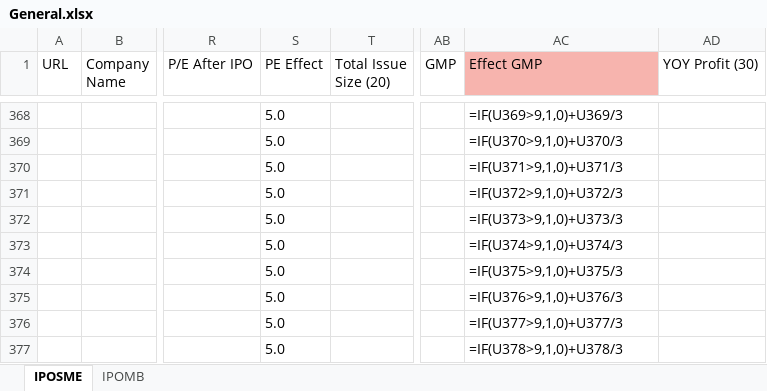
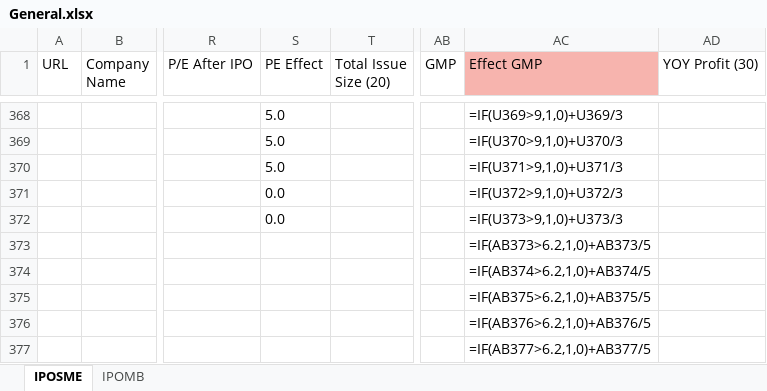
Before and after one commit to PrakharVasishtha/CapitalFund1, an Excel workbook: General.xlsx, sheet IPOSME, drawn as a sheet; only a part is shown, gaps mark what is left out; values as stored, in another font and other column widths than the file's, no borders; formulas without a stored value are shown as written; conditional formats not drawn; the diff covers the shown part only; the diff names each change by its address in the sheet, - before the commit and + after, or states it on an @@ line.

```diff
--- a/General.xlsx (sheet IPOSME)
+++ b/General.xlsx (sheet IPOSME)
-S371:S372 (PE Effect): 5.0
+S371:S372 (PE Effect): 0.0
-S373:S377 (PE Effect): 5.0
+S373:S377 (PE Effect): (empty)
-AC373 (Effect GMP): =IF(U374>9,1,0)+U374/3
+AC373 (Effect GMP): =IF(AB373>6.2,1,0)+AB373/5
-AC374 (Effect GMP): =IF(U375>9,1,0)+U375/3
+AC374 (Effect GMP): =IF(AB374>6.2,1,0)+AB374/5
-AC375 (Effect GMP): =IF(U376>9,1,0)+U376/3
+AC375 (Effect GMP): =IF(AB375>6.2,1,0)+AB375/5
-AC376 (Effect GMP): =IF(U377>9,1,0)+U377/3
+AC376 (Effect GMP): =IF(AB376>6.2,1,0)+AB376/5
-AC377 (Effect GMP): =IF(U378>9,1,0)+U378/3
+AC377 (Effect GMP): =IF(AB377>6.2,1,0)+AB377/5
```
Also changed, not shown: 10 added rows, 26 removed rows and 130 edited cells elsewhere in this sheet, sheet IPOMB, 6 other files.
